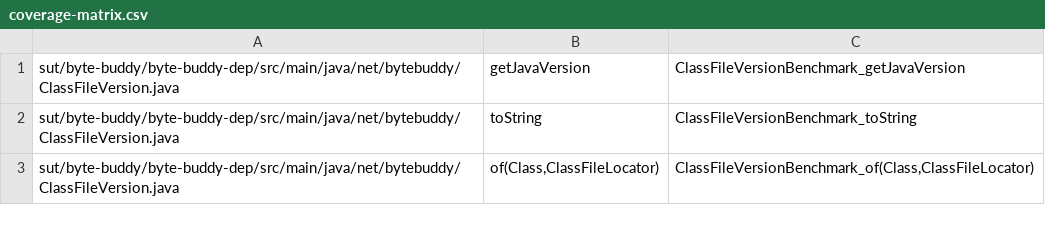
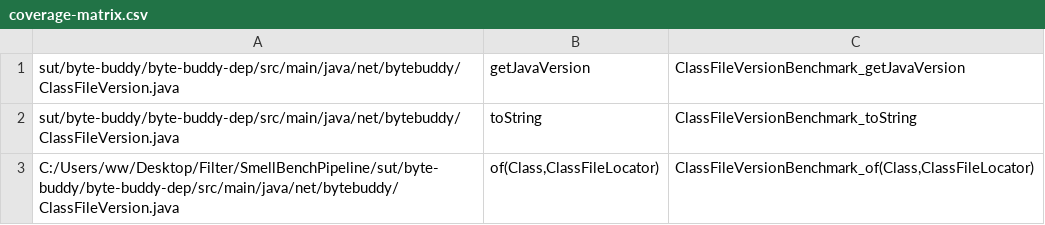
Before and after one commit to Abdel505/SmellBenchPipeline, a CSV file: data/coverage-matrix.csv, drawn as a sheet.

Commit message:
fix: write Chat2Benchmark output directly to byte-buddy-benchmark module via new -out flag
Adds a -out <dir> flag to chat2benchmark's Main/BenchmarkFileWriter so it writes straight into the target benchmark module instead of guessing a main->jmh scratch path; generate_benchmark.sh now passes the real target dir and no longer needs to clean up a jmh directory.

```diff
--- a/data/coverage-matrix.csv
+++ b/data/coverage-matrix.csv
@@ -2,2 +2,2 @@ sut/byte-buddy/byte-buddy-dep/src/main/java/net/bytebuddy/ClassFileVersion.java|
 sut/byte-buddy/byte-buddy-dep/src/main/java/net/bytebuddy/ClassFileVersion.java|toString|ClassFileVersionBenchmark_toString|
-sut/byte-buddy/byte-buddy-dep/src/main/java/net/bytebuddy/ClassFileVersion.java|of(Class,ClassFileLocator)|ClassFileVersionBenchmark_of(Class,ClassFileLocator)|
+C:/Users/ww/Desktop/Filter/SmellBenchPipeline/sut/byte-buddy/byte-buddy-dep/src/main/java/net/bytebuddy/ClassFileVersion.java|of(Class,ClassFileLocator)|ClassFileVersionBenchmark_of(Class,ClassFileLocator)|
```
Also changed, not shown: 3 other files.
